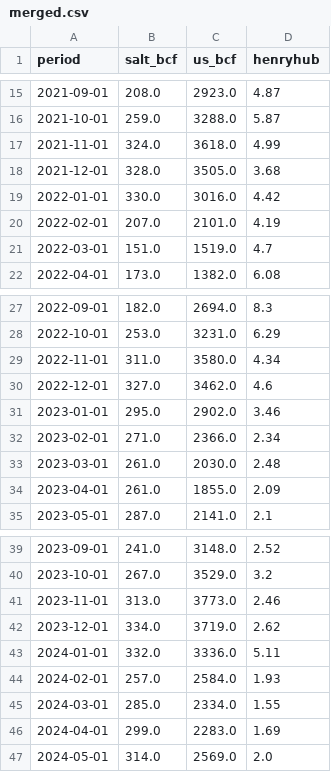
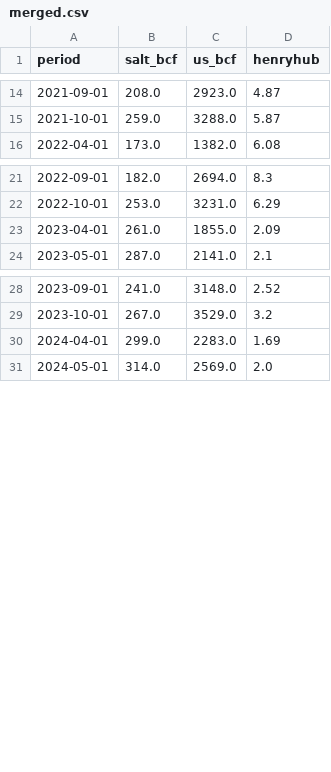
Before and after one commit to merchg80/eia-salt-vs-price, a CSV file: out/data/merged.csv, drawn as a sheet; only a part is shown, gaps mark what is left out; the diff covers the shown part only.

```diff
--- a/out/data/merged.csv
+++ b/out/data/merged.csv
@@ -16,7 +15,2 @@ period,salt_bcf,us_bcf,henryhub
 2021-10-01,259.0,3288.0,5.87
-2021-11-01,324.0,3618.0,4.99
-2021-12-01,328.0,3505.0,3.68
-2022-01-01,330.0,3016.0,4.42
-2022-02-01,207.0,2101.0,4.19
-2022-03-01,151.0,1519.0,4.7
 2022-04-01,173.0,1382.0,6.08
@@ -28,7 +22,2 @@ period,salt_bcf,us_bcf,henryhub
 2022-10-01,253.0,3231.0,6.29
-2022-11-01,311.0,3580.0,4.34
-2022-12-01,327.0,3462.0,4.6
-2023-01-01,295.0,2902.0,3.46
-2023-02-01,271.0,2366.0,2.34
-2023-03-01,261.0,2030.0,2.48
 2023-04-01,261.0,1855.0,2.09
@@ -40,7 +29,2 @@ period,salt_bcf,us_bcf,henryhub
 2023-10-01,267.0,3529.0,3.2
-2023-11-01,313.0,3773.0,2.46
-2023-12-01,334.0,3719.0,2.62
-2024-01-01,332.0,3336.0,5.11
-2024-02-01,257.0,2584.0,1.93
-2024-03-01,285.0,2334.0,1.55
 2024-04-01,299.0,2283.0,1.69
```
Also changed, not shown: 4 added rows and 16 removed rows elsewhere in this file, 1 other file.
